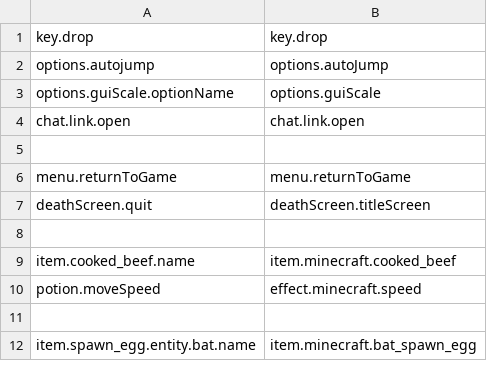
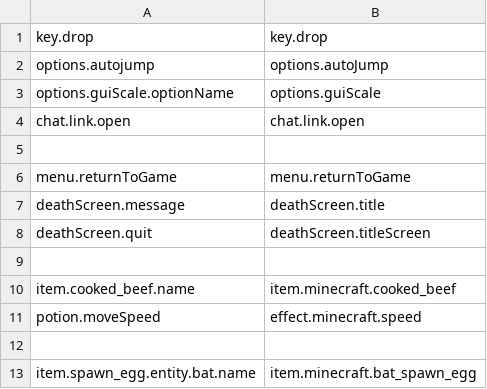
Before and after one commit to Madis0/mc-language-porter, a CSV file: extra-mappings.csv, drawn as a sheet; only a part is shown.

```diff
--- a/extra-mappings.csv
+++ b/extra-mappings.csv
@@ -6,2 +6,3 @@ chat.link.open,chat.link.open
 menu.returnToGame,menu.returnToGame
+deathScreen.message,deathScreen.title
 deathScreen.quit,deathScreen.titleScreen
```
Also changed, not shown: 2 other files.
